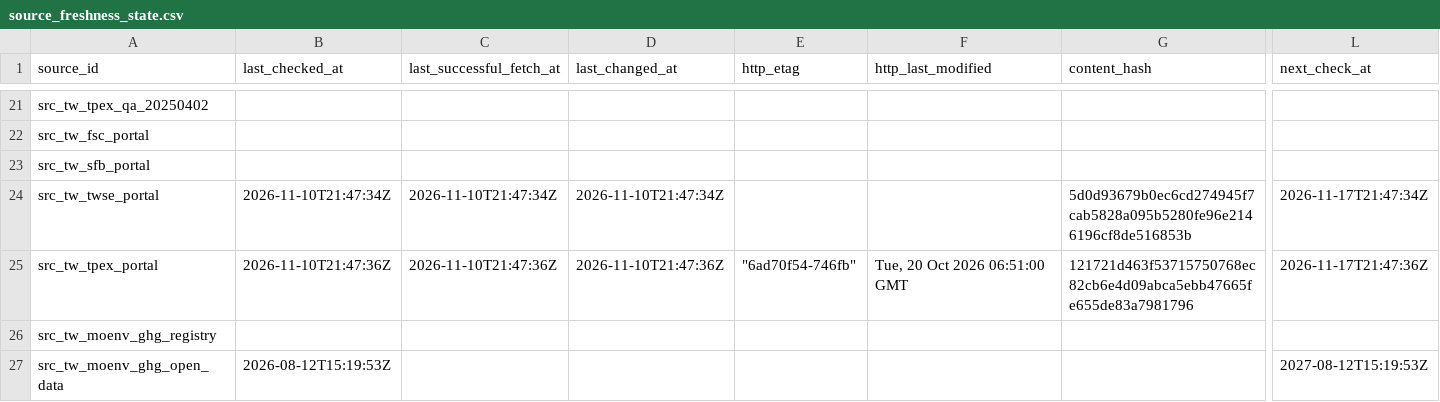
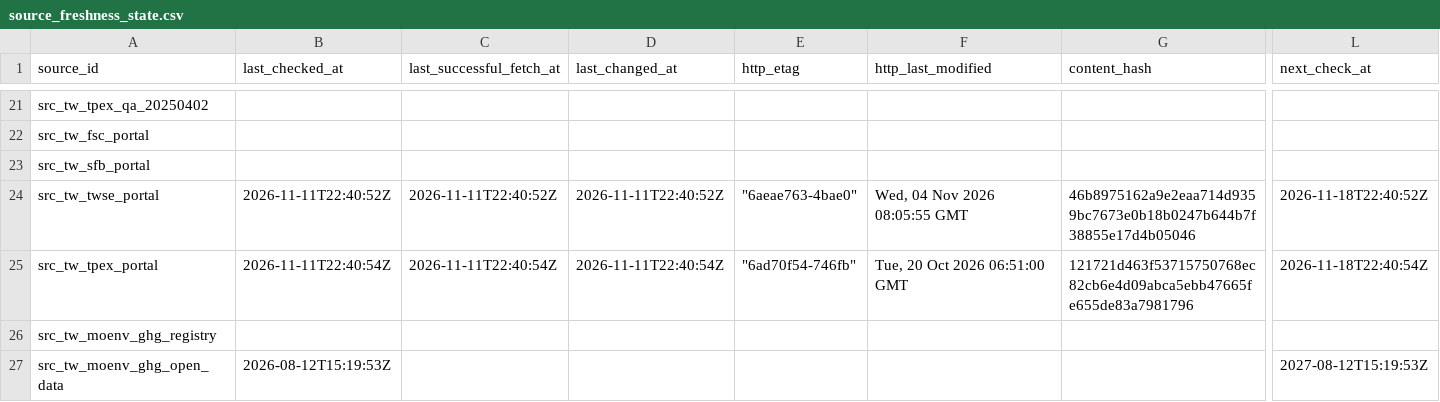
Before and after one commit to Ting-En-Chien/carbon-evidence-ledger-tw, a CSV file: data/regulatory/source_freshness_state.csv, drawn as a sheet; only a part is shown, gaps mark what is left out; the diff names each change by its address in the sheet, - before the commit and + after, or states it on an @@ line.

```diff
--- a/data/regulatory/source_freshness_state.csv
+++ b/data/regulatory/source_freshness_state.csv
-B24 (last_checked_at): 2026-11-10T21:47:34Z
+B24 (last_checked_at): 2026-11-11T22:40:52Z
-C24 (last_successful_fetch_at): 2026-11-10T21:47:34Z
+C24 (last_successful_fetch_at): 2026-11-11T22:40:52Z
-D24 (last_changed_at): 2026-11-10T21:47:34Z
+D24 (last_changed_at): 2026-11-11T22:40:52Z
-E24 (http_etag): (empty)
+E24 (http_etag): "6aeae763-4bae0"
-F24 (http_last_modified): (empty)
+F24 (http_last_modified): Wed, 04 Nov 2026 08:05:55 GMT
-G24 (content_hash): 5d0d93679b0ec6cd274945f7cab5828a095b5280fe96e2146196cf8de516853b
+G24 (content_hash): 46b8975162a9e2eaa714d9359bc7673e0b18b0247b644b7f38855e17d4b05046
-L24 (next_check_at): 2026-11-17T21:47:34Z
+L24 (next_check_at): 2026-11-18T22:40:52Z
-B25 (last_checked_at): 2026-11-10T21:47:36Z
+B25 (last_checked_at): 2026-11-11T22:40:54Z
-C25 (last_successful_fetch_at): 2026-11-10T21:47:36Z
+C25 (last_successful_fetch_at): 2026-11-11T22:40:54Z
-D25 (last_changed_at): 2026-11-10T21:47:36Z
+D25 (last_changed_at): 2026-11-11T22:40:54Z
-L25 (next_check_at): 2026-11-17T21:47:36Z
+L25 (next_check_at): 2026-11-18T22:40:54Z
```
Also changed, not shown: data/regulatory/regulatory_change_log.csv, 3 other files.
